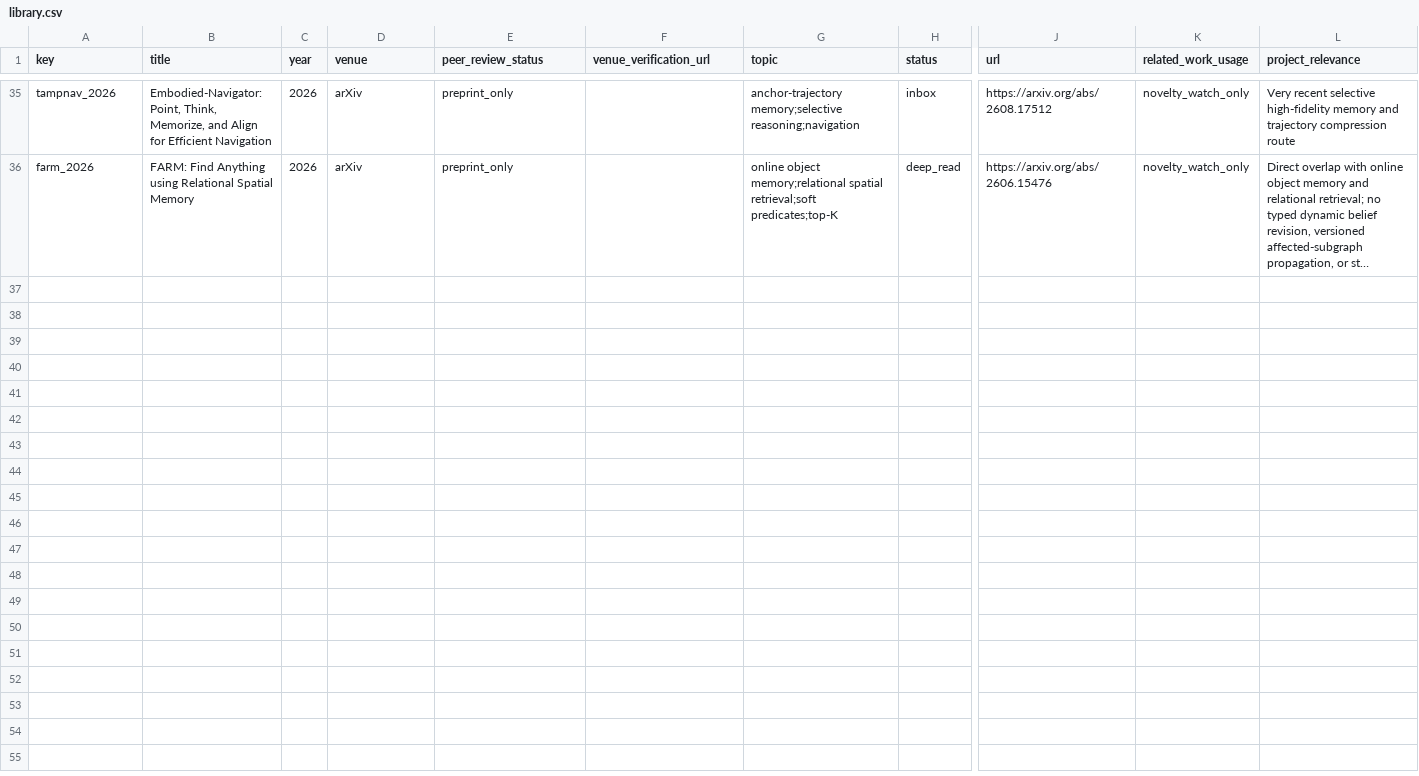
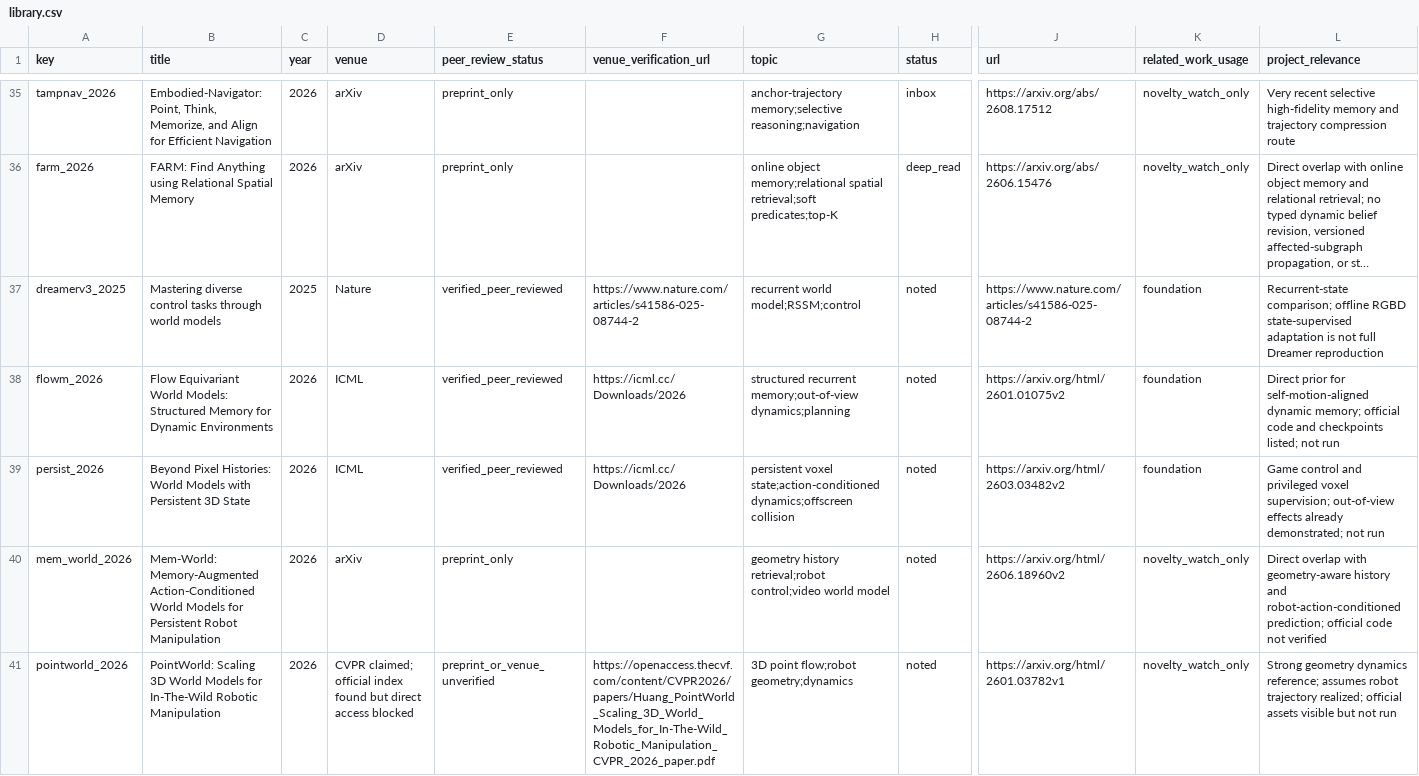
Before and after one commit to JingzeSun/Emboddied_Spatial_Memory, a CSV file: literature/library.csv, drawn as a sheet; only a part is shown, gaps mark what is left out; long unchanged cells end in …; rows hold the shown columns only; the diff covers the shown part only; the diff names each change by its address in the sheet, - before the commit and + after, or states it on an @@ line.

Commit message:
docs: reassess spatial world model research and baseline evidence

```diff
--- a/literature/library.csv
+++ b/literature/library.csv
+row 37: dreamerv3_2025 | Mastering diverse control tasks through world models | 2025 | Nature | verified_peer_reviewed | https://www.nature.com/articles/s41586-025-08744-2 | recurrent world model;RSSM;control | noted | https://www.nature.com/articles/s41586-025-08744-2 | foundation | Recurrent-state comparison; offline RGBD state-supervised adaptation is not full Dreamer reproduction
+row 38: flowm_2026 | Flow Equivariant World Models: Structured Memory for Dynamic Environments | 2026 | ICML | verified_peer_reviewed | https://icml.cc/Downloads/2026 | structured recurrent memory;out-of-view dynamics;planning | noted | https://arxiv.org/html/2601.01075v2 | foundation | Direct prior for self-motion-aligned dynamic memory; official code and checkpoints listed; not run
+row 39: persist_2026 | Beyond Pixel Histories: World Models with Persistent 3D State | 2026 | ICML | verified_peer_reviewed | https://icml.cc/Downloads/2026 | persistent voxel state;action-conditioned dynamics;offscreen collision | noted | https://arxiv.org/html/2603.03482v2 | foundation | Game control and privileged voxel supervision; out-of-view effects already demonstrated; not run
+row 40: mem_world_2026 | Mem-World: Memory-Augmented Action-Conditioned World Models for Persistent Robot Manipulation | 2026 | arXiv | preprint_only |  | geometry history retrieval;robot control;video world model | noted | https://arxiv.org/html/2606.18960v2 | novelty_watch_only | Direct overlap with geometry-aware history and robot-action-conditioned prediction; official code not verified
+row 41: pointworld_2026 | PointWorld: Scaling 3D World Models for In-The-Wild Robotic Manipulation | 2026 | CVPR claimed; official index found but direct access blocked | preprint_or_venue_unverified | https://openaccess.thecvf.com/content/CVPR2026/papers/Huang_PointWorld_Scaling_3D_World_Models_for_In-The-Wild_Robotic_Manipulation_CVPR_2026_paper.pdf | 3D point flow;robot geometry;dynamics | noted | https://arxiv.org/html/2601.03782v1 | novelty_watch_only | Strong geometry dynamics reference; assumes robot trajectory realized; official assets visible but not run
```
Also changed, not shown: 4 added rows and 5 edited cells elsewhere in this file, 9 other files.
